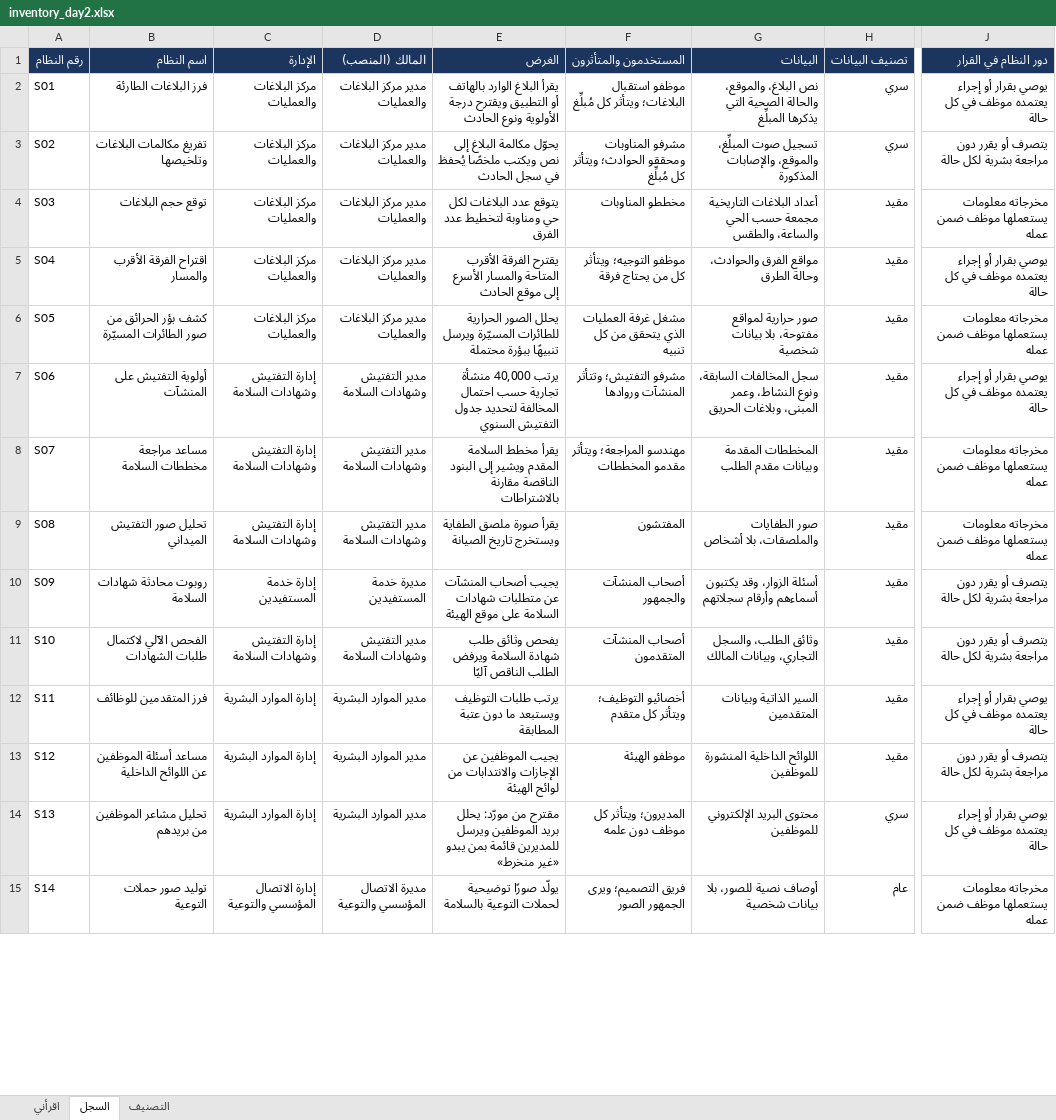
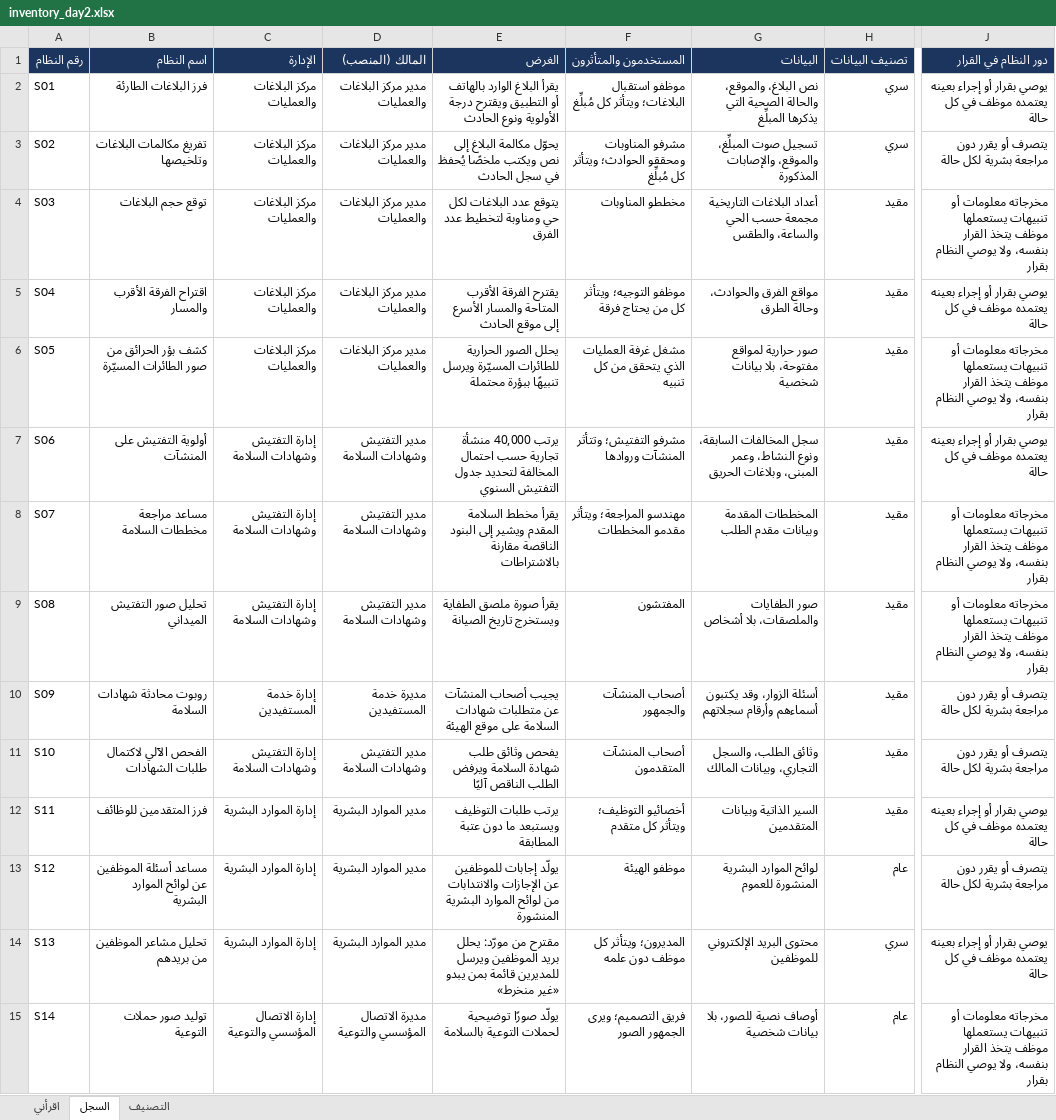
Before and after one commit to SDAIAAcademy/lds-aig-201, an Excel workbook: labs/files/inventory_day2.xlsx, sheet السجل, drawn as a sheet; only a part is shown, gaps mark what is left out; values as stored, in another font and other column widths than the file's, no borders; the diff covers the shown part only; the diff names each change by its address in the sheet, - before the commit and + after, or states it on an @@ line.

Commit message:
Fix review findings: entry hours, S10 autonomy wording, GenAI data rule on the register
Sessions of 70 minutes with 35-minute labs so the three days carry the entry's 7 hours of instruction and 7 of labs. The autonomy levels of the rubric and the S10 changed fact now give one defensible tier. The register's generative systems that process non-public data are a keyed finding after lab 3.2. National terms follow the Arabic texts; ISO/IEC 42001 named only; three checkpoint keys lengthened.

```diff
--- a/labs/files/inventory_day2.xlsx (sheet السجل)
+++ b/labs/files/inventory_day2.xlsx (sheet السجل)
-J2 (دور النظام في القرار): يوصي بقرار أو إجراء يعتمده موظف في كل حالة
+J2 (دور النظام في القرار): يوصي بقرار أو إجراء بعينه يعتمده موظف في كل حالة
-J4 (دور النظام في القرار): مخرجاته معلومات يستعملها موظف ضمن عمله
+J4 (دور النظام في القرار): مخرجاته معلومات أو تنبيهات يستعملها موظف يتخذ القرار بنفسه، ولا يوصي النظام بقرار
-J5 (دور النظام في القرار): يوصي بقرار أو إجراء يعتمده موظف في كل حالة
+J5 (دور النظام في القرار): يوصي بقرار أو إجراء بعينه يعتمده موظف في كل حالة
-J6 (دور النظام في القرار): مخرجاته معلومات يستعملها موظف ضمن عمله
+J6 (دور النظام في القرار): مخرجاته معلومات أو تنبيهات يستعملها موظف يتخذ القرار بنفسه، ولا يوصي النظام بقرار
-J7 (دور النظام في القرار): يوصي بقرار أو إجراء يعتمده موظف في كل حالة
+J7 (دور النظام في القرار): يوصي بقرار أو إجراء بعينه يعتمده موظف في كل حالة
-J8:J9 (دور النظام في القرار): مخرجاته معلومات يستعملها موظف ضمن عمله
+J8:J9 (دور النظام في القرار): مخرجاته معلومات أو تنبيهات يستعملها موظف يتخذ القرار بنفسه، ولا يوصي النظام بقرار
-J12 (دور النظام في القرار): يوصي بقرار أو إجراء يعتمده موظف في كل حالة
+J12 (دور النظام في القرار): يوصي بقرار أو إجراء بعينه يعتمده موظف في كل حالة
-B13 (اسم النظام): مساعد أسئلة الموظفين عن اللوائح الداخلية
+B13 (اسم النظام): مساعد أسئلة الموظفين عن لوائح الموارد البشرية
-E13 (الغرض): يجيب الموظفين عن الإجازات والانتدابات من لوائح الهيئة
+E13 (الغرض): يولّد إجابات للموظفين عن الإجازات والانتدابات من لوائح الموارد البشرية المنشورة
-G13 (البيانات): اللوائح الداخلية المنشورة للموظفين
+G13 (البيانات): لوائح الموارد البشرية المنشورة للعموم
-H13 (تصنيف البيانات): مقيد
+H13 (تصنيف البيانات): عام
-J14 (دور النظام في القرار): يوصي بقرار أو إجراء يعتمده موظف في كل حالة
+J14 (دور النظام في القرار): يوصي بقرار أو إجراء بعينه يعتمده موظف في كل حالة
-J15 (دور النظام في القرار): مخرجاته معلومات يستعملها موظف ضمن عمله
+J15 (دور النظام في القرار): مخرجاته معلومات أو تنبيهات يستعملها موظف يتخذ القرار بنفسه، ولا يوصي النظام بقرار
```
Also changed, not shown: 13 edited cells elsewhere in this sheet, sheet التصنيف, labs/files/gate_log.xlsx, labs/files/inventory_start.xlsx, 29 other files.
